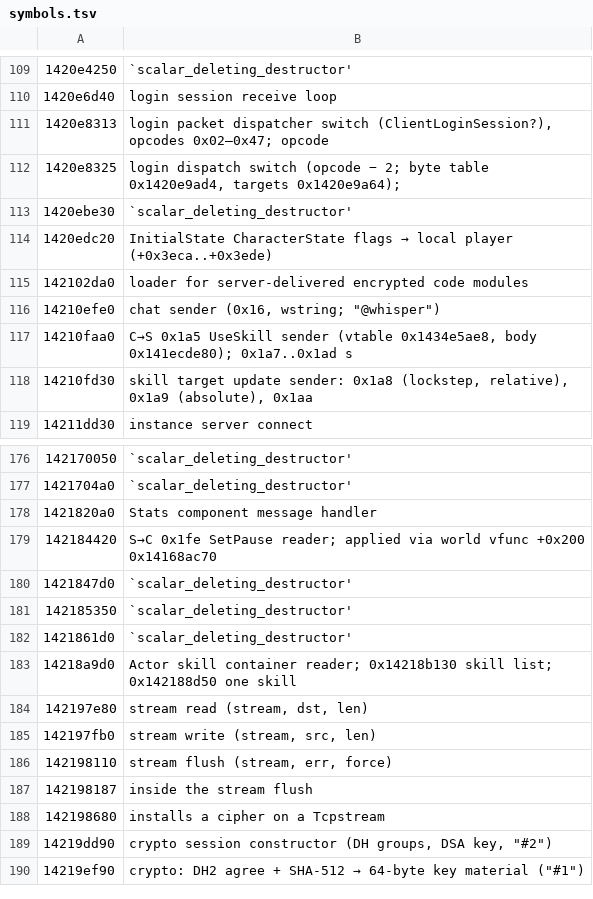
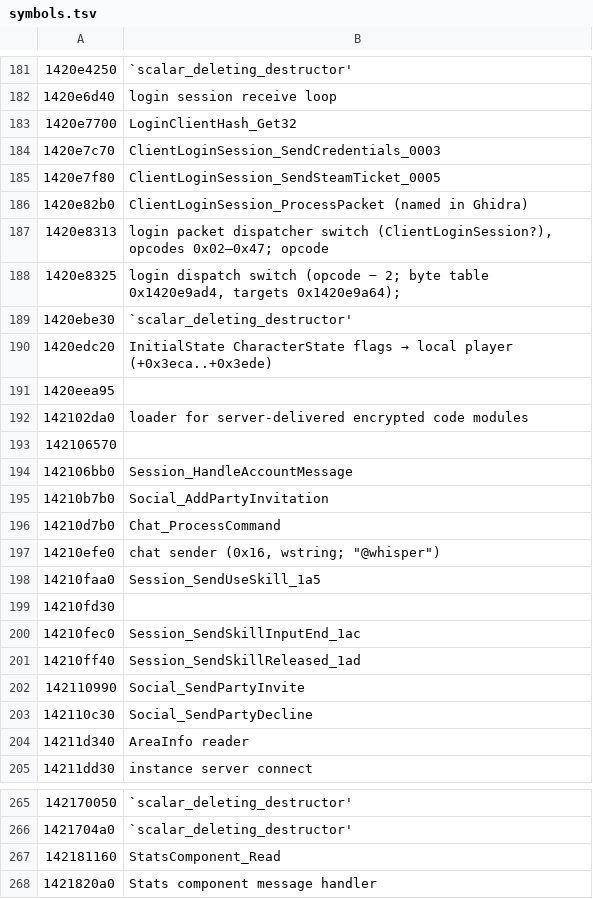
Before and after one commit to Distorbed678/Poe2ClientHook, a TSV file: poe-hook-core/assets/symbols.tsv, drawn as a sheet; only a part is shown, gaps mark what is left out; the shorter side is filled out with more unchanged rows; the diff covers the shown part only.

```diff
--- a/poe-hook-core/assets/symbols.tsv
+++ b/poe-hook-core/assets/symbols.tsv
@@ -110,2 +182,6 @@
 1420e6d40	login session receive loop
+1420e7700	LoginClientHash_Get32
+1420e7c70	ClientLoginSession_SendCredentials_0003
+1420e7f80	ClientLoginSession_SendSteamTicket_0005
+1420e82b0	ClientLoginSession_ProcessPacket (named in Ghidra)
 1420e8313	login packet dispatcher switch (ClientLoginSession?), opcodes 0x02–0x47; opcode
@@ -114,6 +190,16 @@
 1420edc20	InitialState CharacterState flags → local player (+0x3eca..+0x3ede)
+1420eea95	
 142102da0	loader for server-delivered encrypted code modules
+142106570	
+142106bb0	Session_HandleAccountMessage
+14210b7b0	Social_AddPartyInvitation
+14210d7b0	Chat_ProcessCommand
 14210efe0	chat sender (0x16, wstring; "@whisper")
-14210faa0	C→S 0x1a5 UseSkill sender (vtable 0x1434e5ae8, body 0x141ecde80); 0x1a7..0x1ad s
-14210fd30	skill target update sender: 0x1a8 (lockstep, relative), 0x1a9 (absolute), 0x1aa
+14210faa0	Session_SendUseSkill_1a5
+14210fd30	
+14210fec0	Session_SendSkillInputEnd_1ac
+14210ff40	Session_SendSkillReleased_1ad
+142110990	Social_SendPartyInvite
+142110c30	Social_SendPartyDecline
+14211d340	AreaInfo reader
 14211dd30	instance server connect
@@ -177,2 +266,3 @@
 1421704a0	`scalar_deleting_destructor'
+142181160	StatsComponent_Read
 1421820a0	Stats component message handler
```
Also changed, not shown: 90 added rows and 8 edited cells elsewhere in this file.
